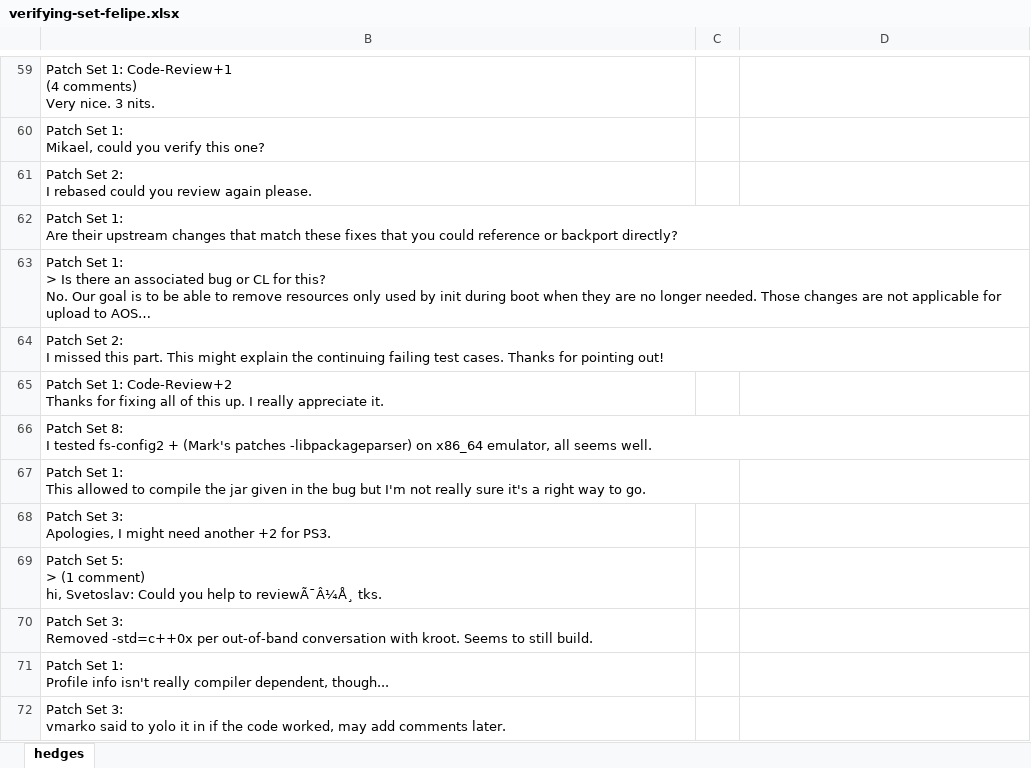
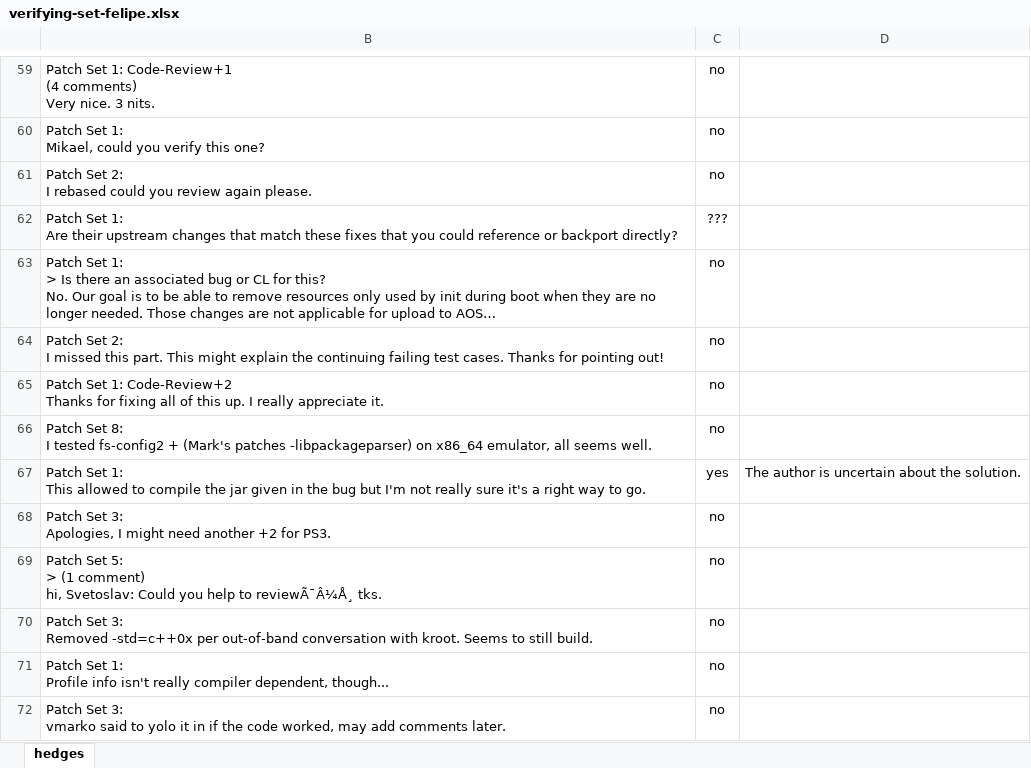
Before and after one commit to t-liu93/workspace-solr, an Excel workbook: SolrScripts/results-gc/set-verifying/verifying-set-felipe.xlsx, sheet hedges, drawn as a sheet; only a part is shown, gaps mark what is left out; long unchanged cells end in …; values as stored, in another font and other column widths than the file's, no borders; conditional formats not drawn; the diff covers the shown part only; the diff names each change by its address in the sheet, - before the commit and + after, or states it on an @@ line.

```diff
--- a/SolrScripts/results-gc/set-verifying/verifying-set-felipe.xlsx (sheet hedges)
+++ b/SolrScripts/results-gc/set-verifying/verifying-set-felipe.xlsx (sheet hedges)
-C59:C61: (empty)
+C59:C61: no
-C62: (empty)
+C62: ???
-C63:C66: (empty)
+C63:C66: no
-C67: (empty)
+C67: yes
-D67: (empty)
+D67: The author is uncertain about the solution.
-C68:C72: (empty)
+C68:C72: no
```
Also changed, not shown: 1 added row, 1 removed row and 253 edited cells elsewhere in this sheet.
